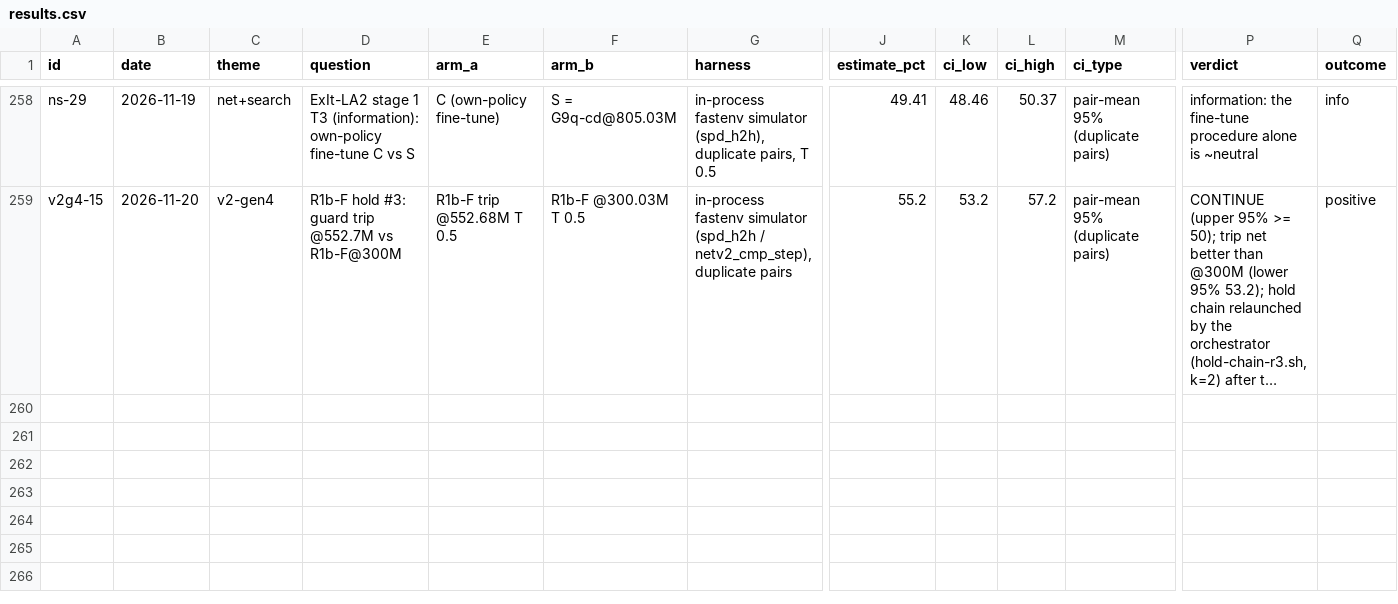
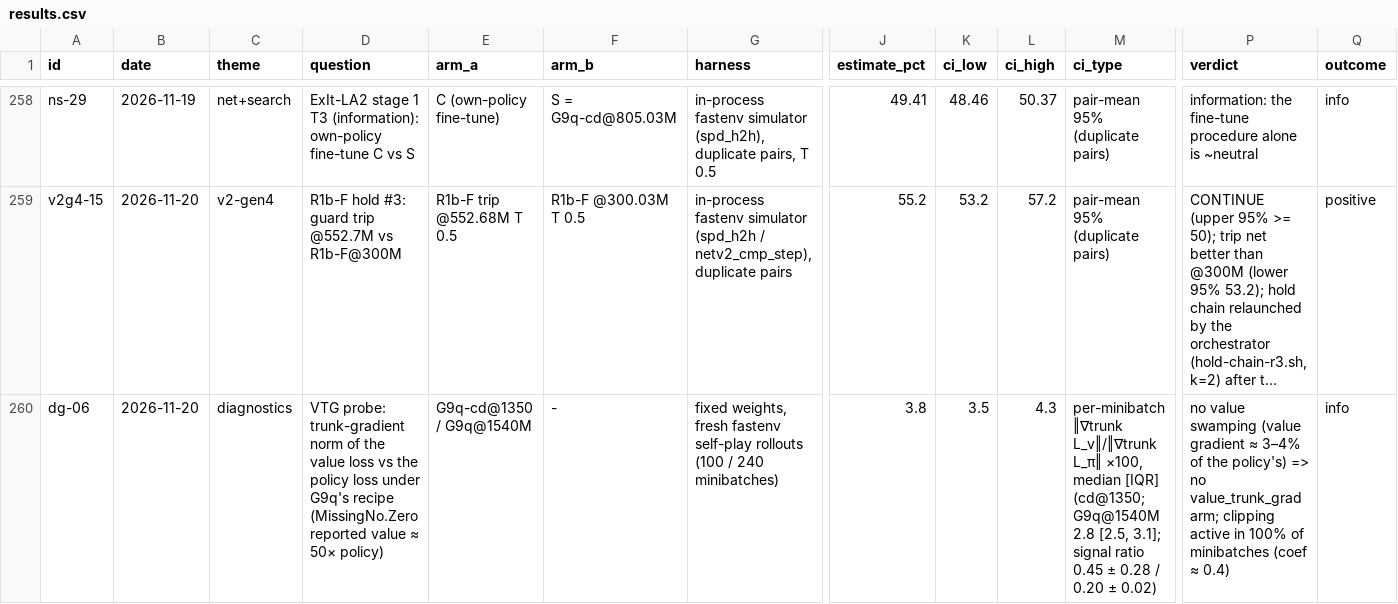
Before and after one commit to femito1/porygon, a CSV file: docs/thesis/data/results.csv, drawn as a sheet; only a part is shown, gaps mark what is left out; long unchanged cells end in …; rows hold the shown columns only; the diff names each change by its address in the sheet, - before the commit and + after, or states it on an @@ line.

Commit message:
Thesis record: VTG probe (value trunk gradient ≈ 3-4% of the policy's; no swamping, no G9v arm)

```diff
--- a/docs/thesis/data/results.csv
+++ b/docs/thesis/data/results.csv
+row 260: dg-06 | 2026-11-20 | diagnostics | VTG probe: trunk-gradient norm of the value loss vs the policy loss under G9q's recipe (MissingNo.Zero reported value ≈ 50× policy) | G9q-cd@1350 / G9q@1540M | - | fixed weights, fresh fastenv self-play rollouts (100 / 240 minibatches) | 3.8 | 3.5 | 4.3 | per-minibatch ‖∇trunk L_v‖/‖∇trunk L_π‖ ×100, median [IQR] (cd@1350; G9q@1540M 2.8 [2.5, 3.1]; signal ratio 0.45 ± 0.28 / 0.20 ± 0.02) | no value swamping (value gradient ≈ 3–4% of the policy's) => no value_trunk_grad arm; clipping active in 100% of minibatches (coef ≈ 0.4) | info
```
Also changed, not shown: 2 other files.
